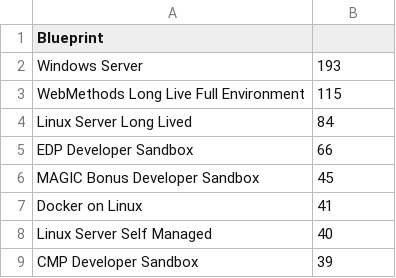
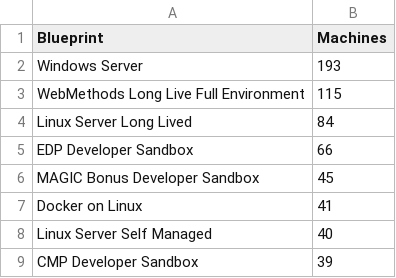
Before and after one commit to akie311/CsvRepo, a CSV file: testCSV4.csv (was testCSV3.csv), drawn as a sheet.

```diff
--- a/testCSV3.csv
+++ b/testCSV4.csv
@@ -1,2 +1,2 @@
-Blueprint,
+Blueprint,Machines
 Windows Server,193
```
